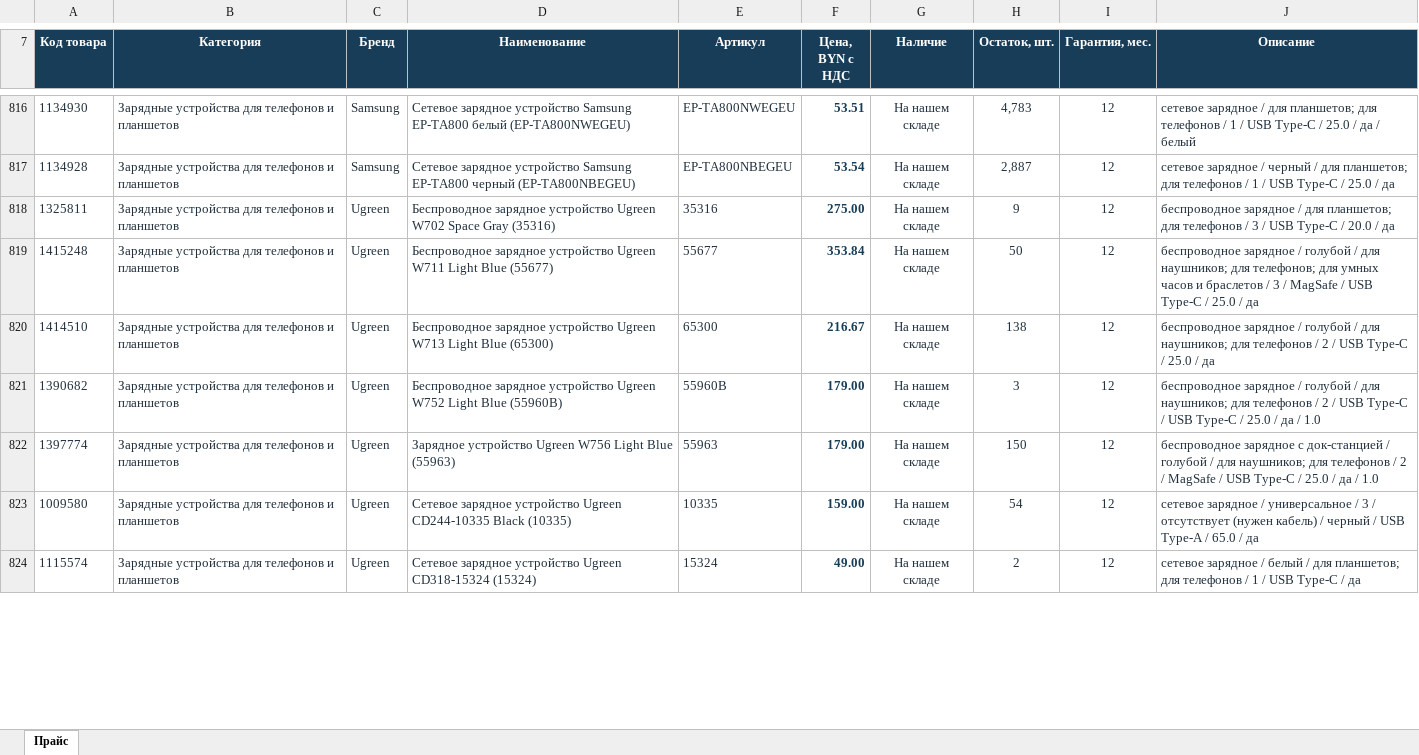
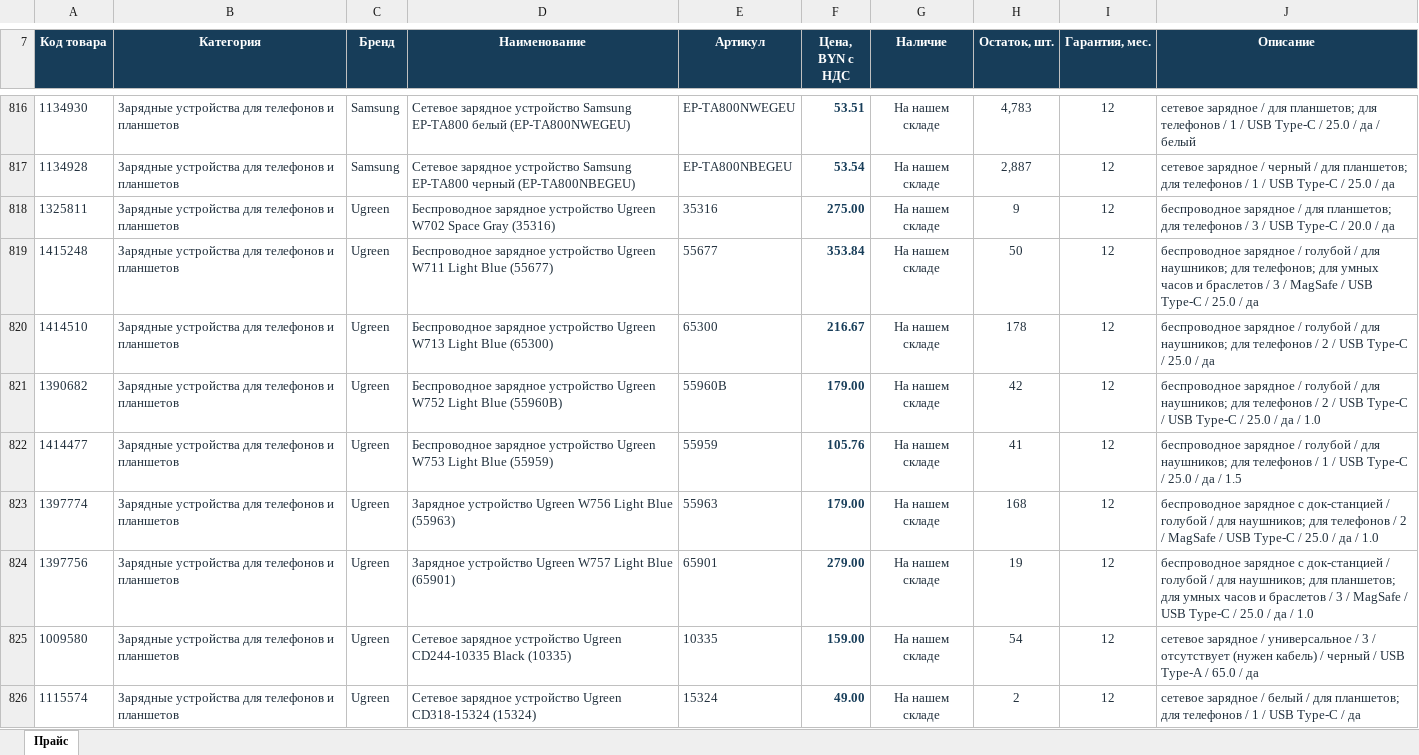
Before and after one commit to melomrock-art/onliner-feed-public, an Excel workbook: client_price_v3.xlsx, sheet Прайс, drawn as a sheet; only a part is shown, gaps mark what is left out; values as stored, in another font and other column widths than the file's, no borders; table styles not drawn; addresses are those after the commit; the diff covers the shown part only; the diff names each change by its address in the sheet, - before the commit and + after, or states it on an @@ line.

```diff
--- a/client_price_v3.xlsx (sheet Прайс)
+++ b/client_price_v3.xlsx (sheet Прайс)
-H820 (Остаток, шт.): 138
+H820 (Остаток, шт.): 178
-H821 (Остаток, шт.): 3
+H821 (Остаток, шт.): 42
+row 822: 1414477 | Зарядные устройства для телефонов и планшетов | Ugreen | Беспроводное зарядное устройство Ugreen W753 Light Blue (55959) | 55959 | 105.76 | На нашем складе | 41 | 12 | беспроводное зарядное / голубой / для наушников; для телефонов / 1 / USB Type-C / 25.0 / да / 1.5
-H823 (Остаток, шт.): 150
+H823 (Остаток, шт.): 168
+row 824: 1397756 | Зарядные устройства для телефонов и планшетов | Ugreen | Зарядное устройство Ugreen W757 Light Blue (65901) | 65901 | 279.00 | На нашем складе | 19 | 12 | беспроводное зарядное с док-станцией / голубой / для наушников; для планшетов; для умных часов и браслетов / 3 / MagSafe / USB Type-C / 25.0 / да / 1.0
```
Also changed, not shown: 53 added rows, 14 removed rows and 182 edited cells elsewhere in this sheet, 2 other files.
